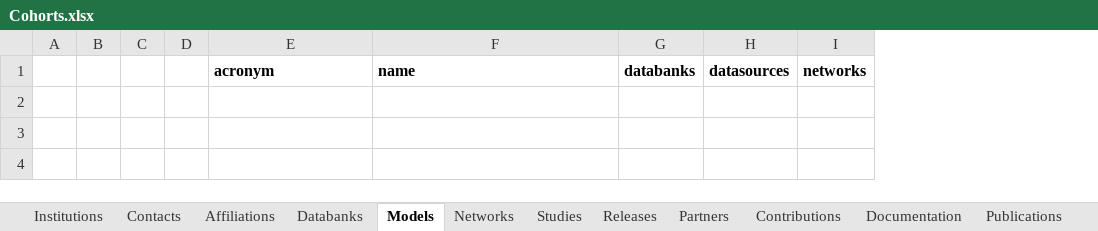
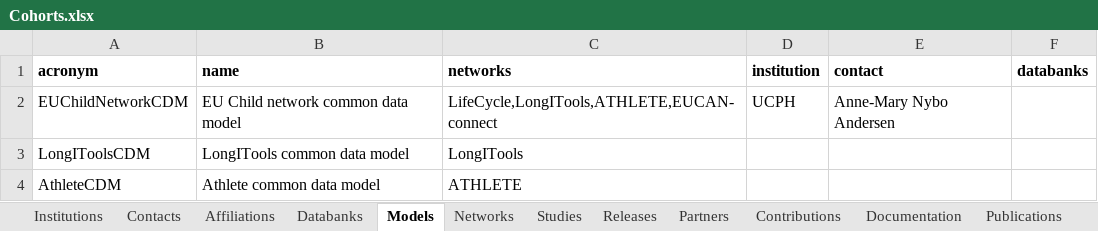
Before and after one commit to molgenis/molgenis-emx2, an Excel workbook: data/datacatalogue/Cohorts.xlsx, sheet Models, drawn as a sheet; values as stored, in another font and other column widths than the file's, no borders; removed rows and columns are numbered as before the commit, all else as after; the diff names each change by its address in the sheet, - before the commit and + after, or states it on an @@ line.

```diff
--- a/data/datacatalogue/Cohorts.xlsx (sheet Models)
+++ b/data/datacatalogue/Cohorts.xlsx (sheet Models)
-column A, empty
-column B, empty
-column C, empty
-column D, empty
+column C (networks), empty
+column D (institution), empty
+column E (contact), empty
-column H (datasources), empty
-column I (networks), empty
+row 2: EUChildNetworkCDM | EU Child network common data model | LifeCycle,LongITools,ATHLETE,EUCAN-connect | UCPH | Anne-Mary Nybo Andersen
+row 3: LongIToolsCDM | LongITools common data model | LongITools
+row 4: AthleteCDM | Athlete common data model | ATHLETE
```
Also changed, not shown: sheet Databanks, sheet Institutions, sheet Partners, sheet Networks, sheet Documentation, sheet Releases, 4 more sheets, data/datacatalogue/Conception.xlsx, data/datacatalogue/_datacatalogue_schema.xlsx, 10 other files.
